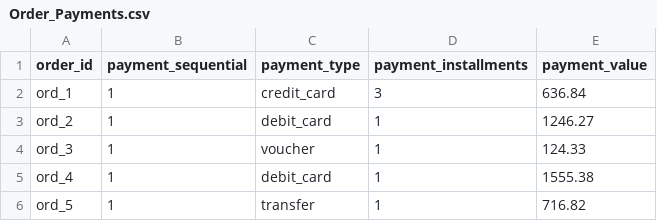
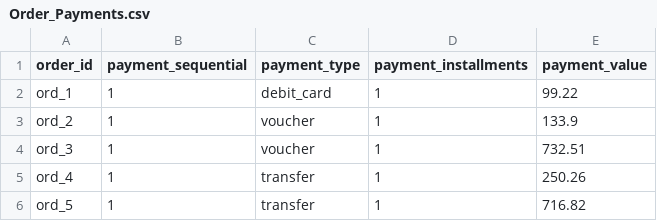
Before and after one commit to fionaliu0621/DataBase-Project, a CSV file: data/Order_Payments.csv, drawn as a sheet.

```diff
--- a/data/Order_Payments.csv
+++ b/data/Order_Payments.csv
@@ -1,6 +1,6 @@
 order_id,payment_sequential,payment_type,payment_installments,payment_value
-ord_1,1,credit_card,3,636.84
-ord_2,1,debit_card,1,1246.27
-ord_3,1,voucher,1,124.33
-ord_4,1,debit_card,1,1555.38
+ord_1,1,debit_card,1,99.22
+ord_2,1,voucher,1,133.9
+ord_3,1,voucher,1,732.51
+ord_4,1,transfer,1,250.26
 ord_5,1,transfer,1,716.82
```
Also changed, not shown: data/Order_Items.csv, data/Order_Reviews.csv, 6 other files.
